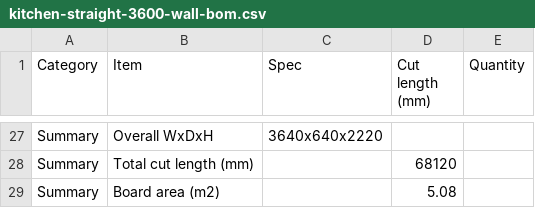
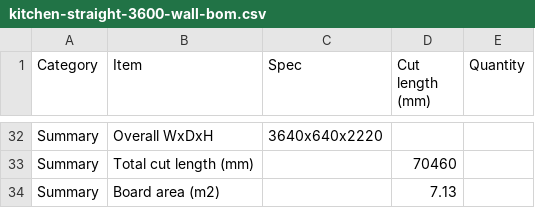
Before and after one commit to taocy001/aluminum-designer, a CSV file: examples/kitchen-straight-3600-wall-bom.csv, drawn as a sheet; only a part is shown, gaps mark what is left out; addresses are those after the commit; the diff covers the shown part only; the diff names each change by its address in the sheet, - before the commit and + after, or states it on an @@ line.

```diff
--- a/examples/kitchen-straight-3600-wall-bom.csv
+++ b/examples/kitchen-straight-3600-wall-bom.csv
-D33 (Cut length (mm)): 68120
+D33 (Cut length (mm)): 70460
-D34 (Cut length (mm)): 5.08
+D34 (Cut length (mm)): 7.13
```
Also changed, not shown: 7 added rows, 2 removed rows and 13 edited cells elsewhere in this file, 10 other files.
